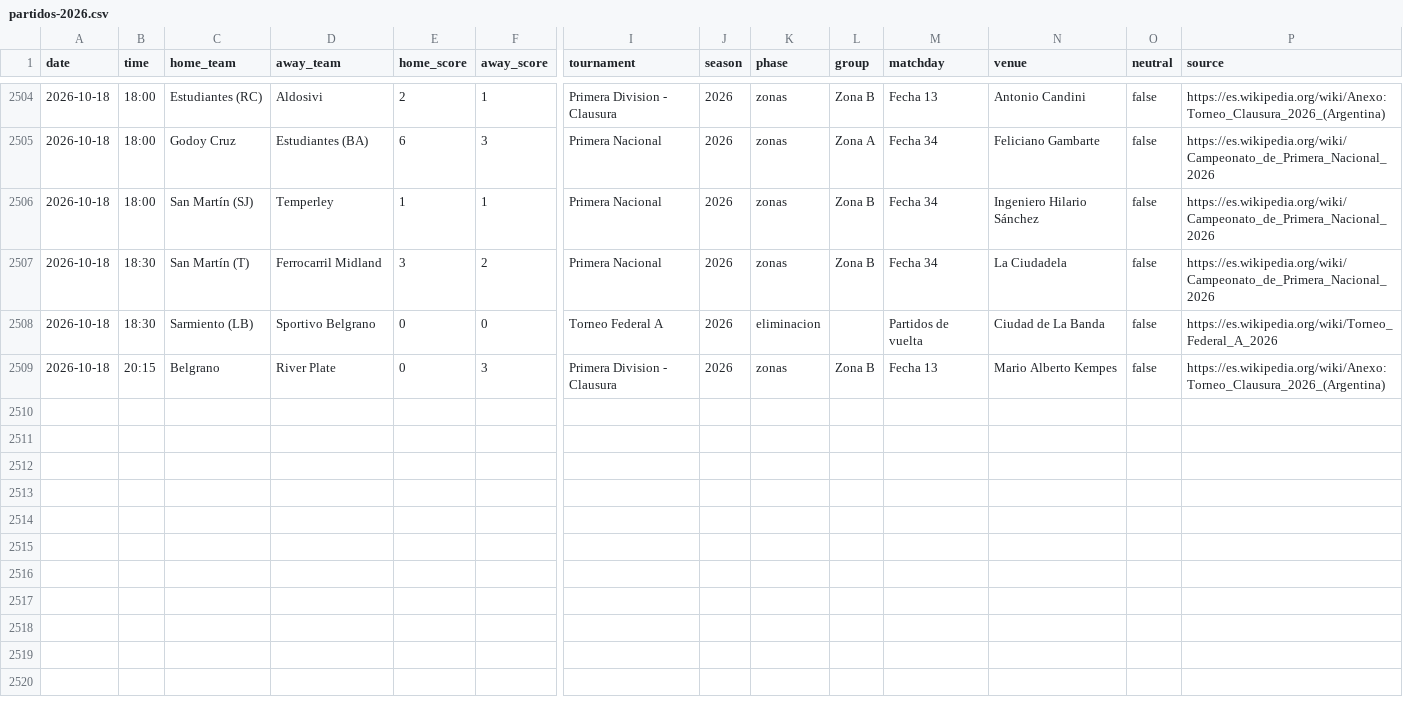
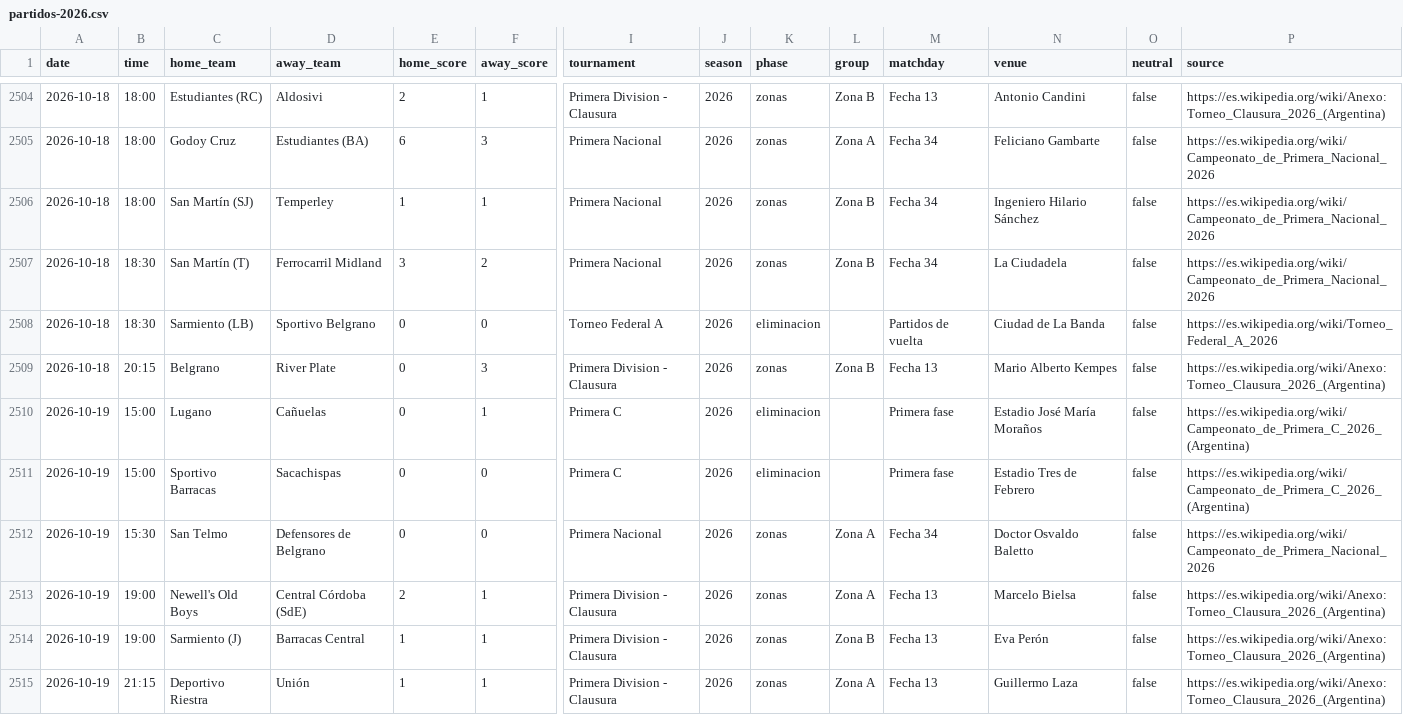
Before and after one commit to rhinoah/futbol-argentino-data, a CSV file: data/partidos-2026.csv, drawn as a sheet; only a part is shown, gaps mark what is left out; rows hold the shown columns only; the diff names each change by its address in the sheet, - before the commit and + after, or states it on an @@ line.

```diff
--- a/data/partidos-2026.csv
+++ b/data/partidos-2026.csv
+row 2510: 2026-10-19 | 15:00 | Lugano | Cañuelas | 0 | 1 | Primera C | 2026 | eliminacion |  | Primera fase | Estadio José María Moraños | false | https://es.wikipedia.org/wiki/Campeonato_de_Primera_C_2026_(Argentina)
+row 2511: 2026-10-19 | 15:00 | Sportivo Barracas | Sacachispas | 0 | 0 | Primera C | 2026 | eliminacion |  | Primera fase | Estadio Tres de Febrero | false | https://es.wikipedia.org/wiki/Campeonato_de_Primera_C_2026_(Argentina)
+row 2512: 2026-10-19 | 15:30 | San Telmo | Defensores de Belgrano | 0 | 0 | Primera Nacional | 2026 | zonas | Zona A | Fecha 34 | Doctor Osvaldo Baletto | false | https://es.wikipedia.org/wiki/Campeonato_de_Primera_Nacional_2026
+row 2513: 2026-10-19 | 19:00 | Newell's Old Boys | Central Córdoba (SdE) | 2 | 1 | Primera Division - Clausura | 2026 | zonas | Zona A | Fecha 13 | Marcelo Bielsa | false | https://es.wikipedia.org/wiki/Anexo:Torneo_Clausura_2026_(Argentina)
+row 2514: 2026-10-19 | 19:00 | Sarmiento (J) | Barracas Central | 1 | 1 | Primera Division - Clausura | 2026 | zonas | Zona B | Fecha 13 | Eva Perón | false | https://es.wikipedia.org/wiki/Anexo:Torneo_Clausura_2026_(Argentina)
+row 2515: 2026-10-19 | 21:15 | Deportivo Riestra | Unión | 1 | 1 | Primera Division - Clausura | 2026 | zonas | Zona A | Fecha 13 | Guillermo Laza | false | https://es.wikipedia.org/wiki/Anexo:Torneo_Clausura_2026_(Argentina)
```
